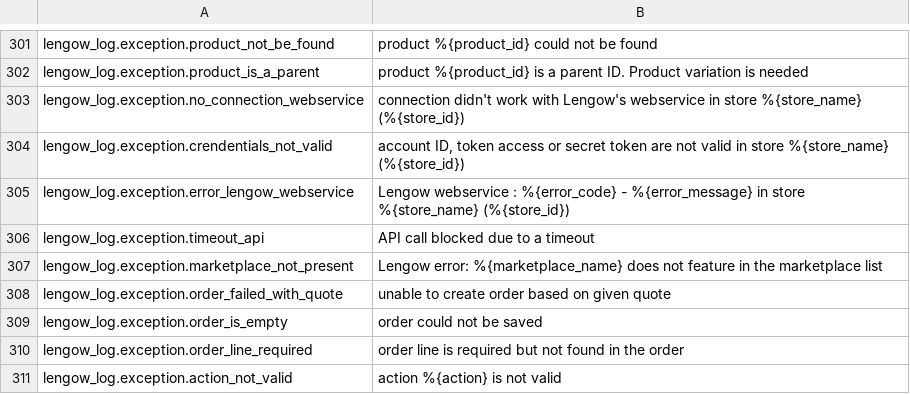
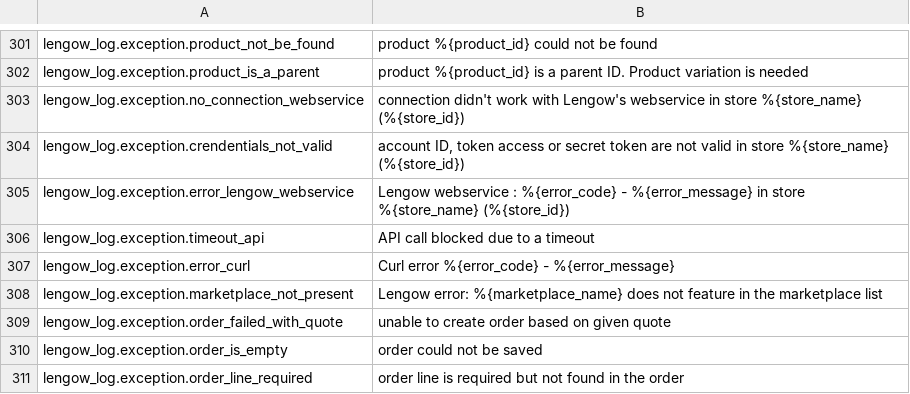
Before and after one commit to lengow/plugin-magento, a CSV file: app/code/community/Lengow/Connector/locale/en_GB.csv, drawn as a sheet; only a part is shown, gaps mark what is left out; the shorter side is filled out with more unchanged rows; the diff names each change by its address in the sheet, - before the commit and + after, or states it on an @@ line.

```diff
--- a/app/code/community/Lengow/Connector/locale/en_GB.csv
+++ b/app/code/community/Lengow/Connector/locale/en_GB.csv
+row 307: lengow_log.exception.error_curl | Curl error %{error_code} - %{error_message}
```
Also changed, not shown: app/code/community/Lengow/Connector/etc/checkmd5.csv, 46 other files.
